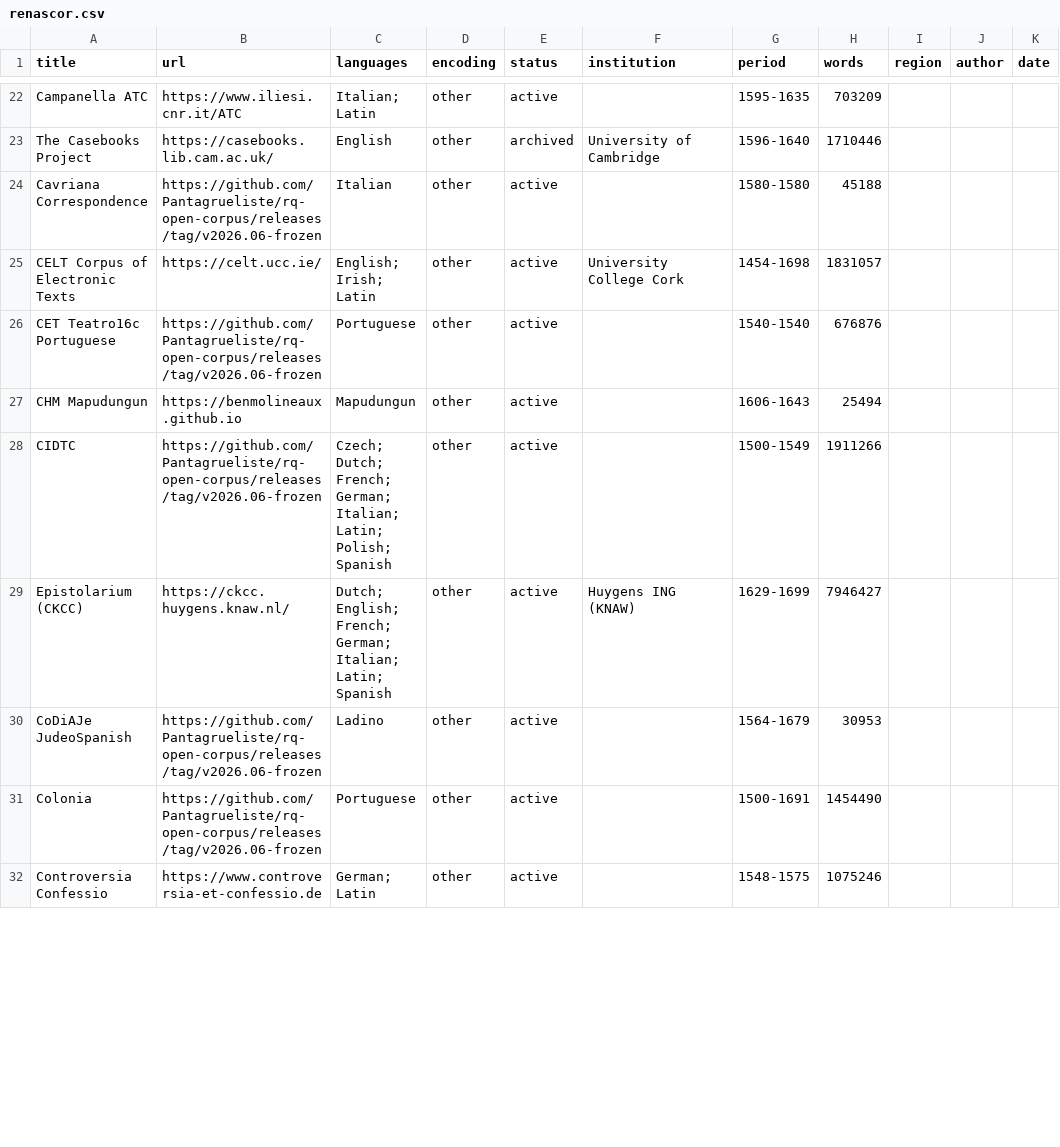
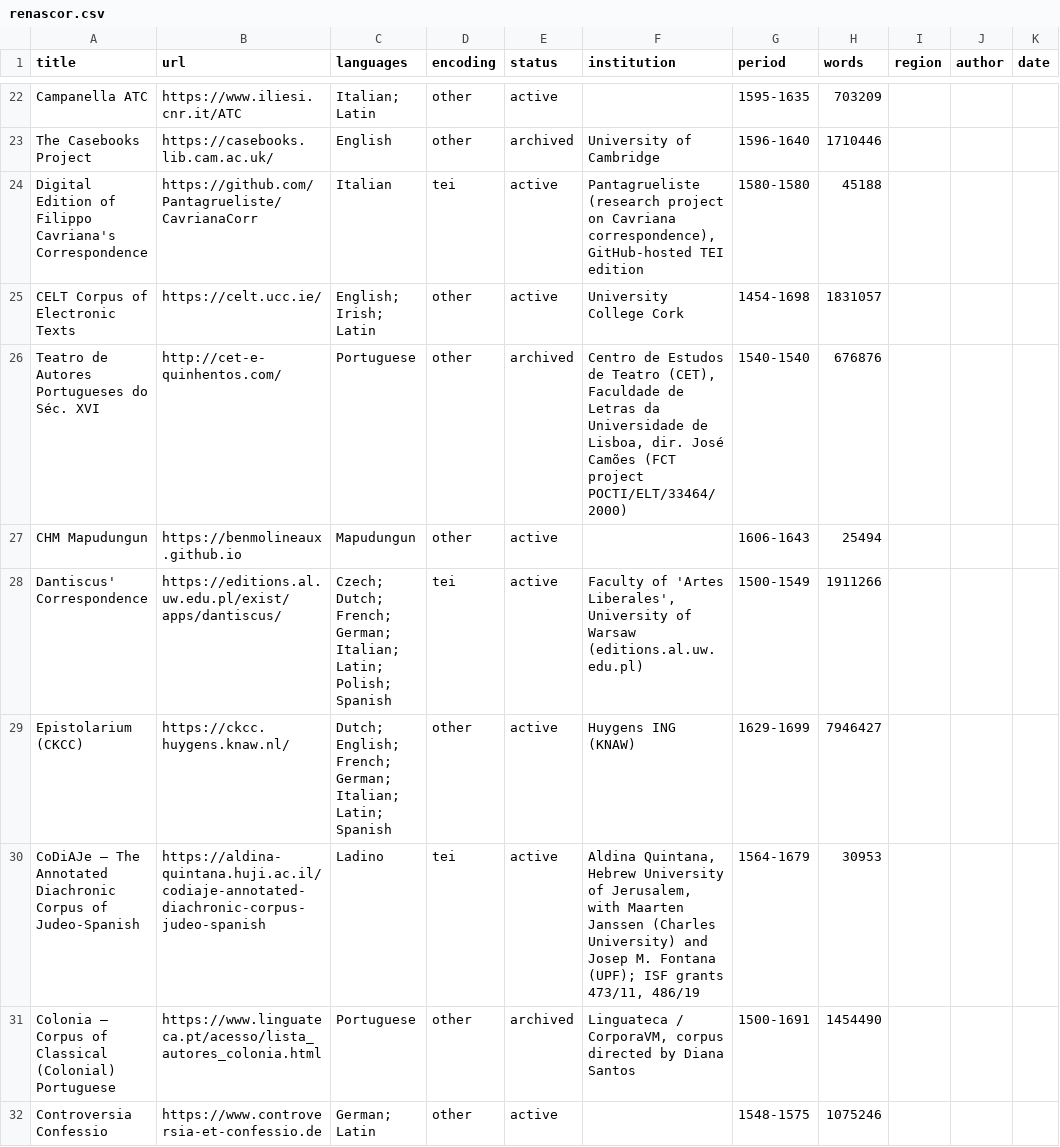
Before and after one commit to Pantagrueliste/renascor, a CSV file: docs/renascor.csv, drawn as a sheet; only a part is shown, gaps mark what is left out; the diff covers the shown part only; the diff names each change by its address in the sheet, - before the commit and + after, or states it on an @@ line.

```diff
--- a/docs/renascor.csv
+++ b/docs/renascor.csv
-A24 (title): Cavriana Correspondence
+A24 (title): Digital Edition of Filippo Cavriana's Correspondence
-B24 (url): https://github.com/Pantagrueliste/rq-open-corpus/releases/tag/v2026.06-frozen
+B24 (url): https://github.com/Pantagrueliste/CavrianaCorr
-D24 (encoding): other
+D24 (encoding): tei
-F24 (institution): (empty)
+F24 (institution): Pantagrueliste (research project on Cavriana correspondence), GitHub-hosted TEI edition
-A26 (title): CET Teatro16c Portuguese
+A26 (title): Teatro de Autores Portugueses do Séc. XVI
-B26 (url): https://github.com/Pantagrueliste/rq-open-corpus/releases/tag/v2026.06-frozen
+B26 (url): http://cet-e-quinhentos.com/
-E26 (status): active
+E26 (status): archived
-F26 (institution): (empty)
+F26 (institution): Centro de Estudos de Teatro (CET), Faculdade de Letras da Universidade de Lisboa, dir. José Camões (FCT project POCTI/ELT/33464/2000)
-A28 (title): CIDTC
+A28 (title): Dantiscus' Correspondence
-B28 (url): https://github.com/Pantagrueliste/rq-open-corpus/releases/tag/v2026.06-frozen
+B28 (url): https://editions.al.uw.edu.pl/exist/apps/dantiscus/
-D28 (encoding): other
+D28 (encoding): tei
-F28 (institution): (empty)
+F28 (institution): Faculty of 'Artes Liberales', University of Warsaw (editions.al.uw.edu.pl)
-A30 (title): CoDiAJe JudeoSpanish
+A30 (title): CoDiAJe — The Annotated Diachronic Corpus of Judeo-Spanish
-B30 (url): https://github.com/Pantagrueliste/rq-open-corpus/releases/tag/v2026.06-frozen
+B30 (url): https://aldina-quintana.huji.ac.il/codiaje-annotated-diachronic-corpus-judeo-spanish
-D30 (encoding): other
+D30 (encoding): tei
-F30 (institution): (empty)
+F30 (institution): Aldina Quintana, Hebrew University of Jerusalem, with Maarten Janssen (Charles University) and Josep M. Fontana (UPF); ISF grants 473/11, 486/19
-A31 (title): Colonia
+A31 (title): Colonia — Corpus of Classical (Colonial) Portuguese
-B31 (url): https://github.com/Pantagrueliste/rq-open-corpus/releases/tag/v2026.06-frozen
+B31 (url): https://www.linguateca.pt/acesso/lista_autores_colonia.html
-E31 (status): active
+E31 (status): archived
-F31 (institution): (empty)
+F31 (institution): Linguateca / CorporaVM, corpus directed by Diana Santos
```
Also changed, not shown: 47 edited cells elsewhere in this file, 21 other files.
